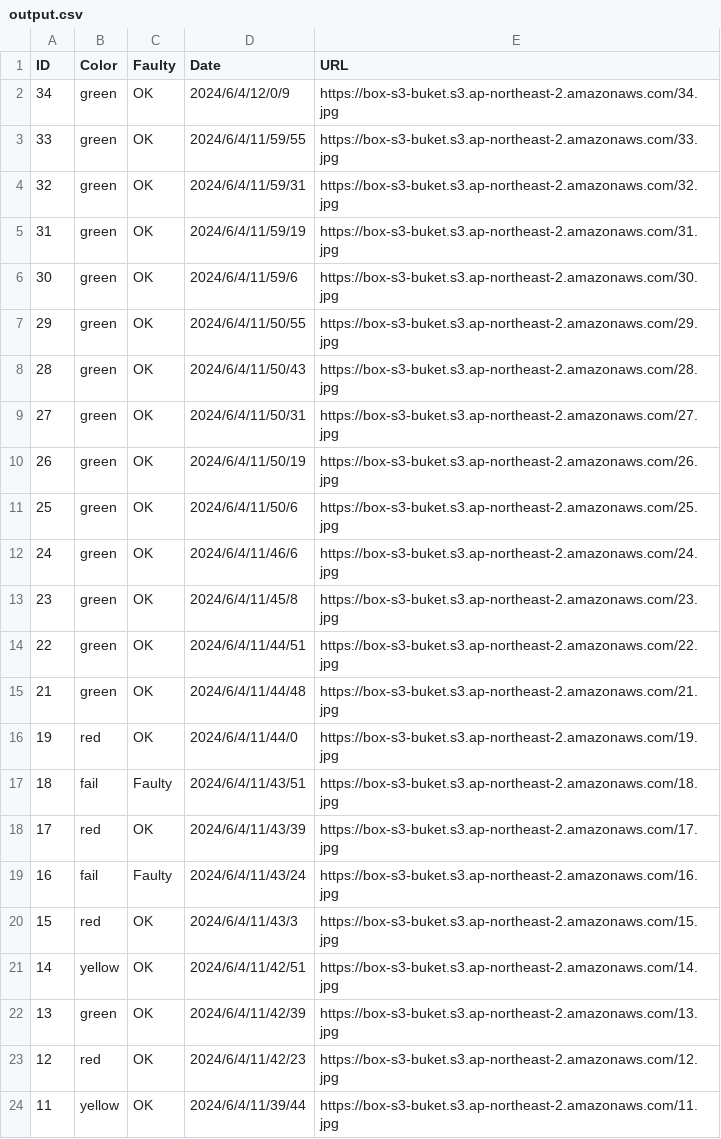
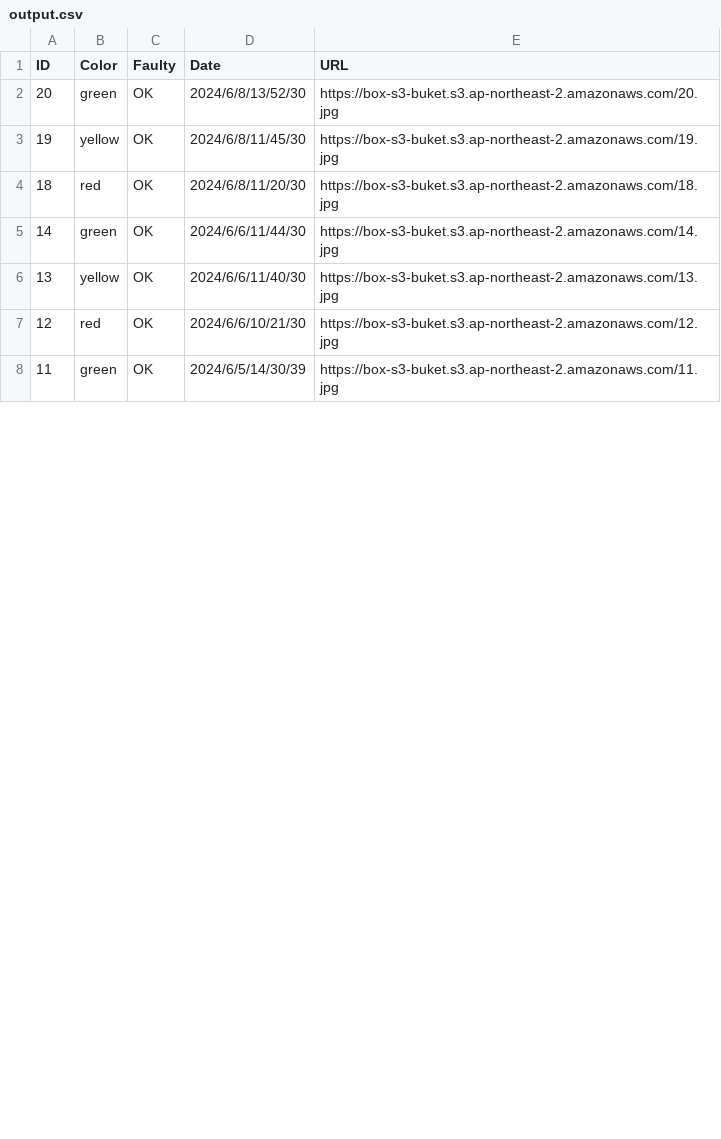
Before and after one commit to birthdw/Vision_P, a CSV file: MainTool/output.csv, drawn as a sheet; only a part is shown; the diff covers the shown part only.

```diff
--- a/MainTool/output.csv
+++ b/MainTool/output.csv
@@ -1,24 +1,8 @@
 ID,Color,Faulty,Date,URL
-34,green,OK,2024/6/4/12/0/9,https://box-s3-buket.s3.ap-northeast-2.amazonaws.com/34.jpg
-33,green,OK,2024/6/4/11/59/55,https://box-s3-buket.s3.ap-northeast-2.amazonaws.com/33.jpg
-32,green,OK,2024/6/4/11/59/31,https://box-s3-buket.s3.ap-northeast-2.amazonaws.com/32.jpg
-31,green,OK,2024/6/4/11/59/19,https://box-s3-buket.s3.ap-northeast-2.amazonaws.com/31.jpg
-30,green,OK,2024/6/4/11/59/6,https://box-s3-buket.s3.ap-northeast-2.amazonaws.com/30.jpg
-29,green,OK,2024/6/4/11/50/55,https://box-s3-buket.s3.ap-northeast-2.amazonaws.com/29.jpg
-28,green,OK,2024/6/4/11/50/43,https://box-s3-buket.s3.ap-northeast-2.amazonaws.com/28.jpg
-27,green,OK,2024/6/4/11/50/31,https://box-s3-buket.s3.ap-northeast-2.amazonaws.com/27.jpg
-26,green,OK,2024/6/4/11/50/19,https://box-s3-buket.s3.ap-northeast-2.amazonaws.com/26.jpg
-25,green,OK,2024/6/4/11/50/6,https://box-s3-buket.s3.ap-northeast-2.amazonaws.com/25.jpg
-24,green,OK,2024/6/4/11/46/6,https://box-s3-buket.s3.ap-northeast-2.amazonaws.com/24.jpg
-23,green,OK,2024/6/4/11/45/8,https://box-s3-buket.s3.ap-northeast-2.amazonaws.com/23.jpg
-22,green,OK,2024/6/4/11/44/51,https://box-s3-buket.s3.ap-northeast-2.amazonaws.com/22.jpg
-21,green,OK,2024/6/4/11/44/48,https://box-s3-buket.s3.ap-northeast-2.amazonaws.com/21.jpg
-19,red,OK,2024/6/4/11/44/0,https://box-s3-buket.s3.ap-northeast-2.amazonaws.com/19.jpg
-18,fail,Faulty,2024/6/4/11/43/51,https://box-s3-buket.s3.ap-northeast-2.amazonaws.com/18.jpg
-17,red,OK,2024/6/4/11/43/39,https://box-s3-buket.s3.ap-northeast-2.amazonaws.com/17.jpg
-16,fail,Faulty,2024/6/4/11/43/24,https://box-s3-buket.s3.ap-northeast-2.amazonaws.com/16.jpg
-15,red,OK,2024/6/4/11/43/3,https://box-s3-buket.s3.ap-northeast-2.amazonaws.com/15.jpg
-14,yellow,OK,2024/6/4/11/42/51,https://box-s3-buket.s3.ap-northeast-2.amazonaws.com/14.jpg
-13,green,OK,2024/6/4/11/42/39,https://box-s3-buket.s3.ap-northeast-2.amazonaws.com/13.jpg
-12,red,OK,2024/6/4/11/42/23,https://box-s3-buket.s3.ap-northeast-2.amazonaws.com/12.jpg
-11,yellow,OK,2024/6/4/11/39/44,https://box-s3-buket.s3.ap-northeast-2.amazonaws.com/11.jpg
+20,green,OK,2024/6/8/13/52/30,https://box-s3-buket.s3.ap-northeast-2.amazonaws.com/20.jpg
+19,yellow,OK,2024/6/8/11/45/30,https://box-s3-buket.s3.ap-northeast-2.amazonaws.com/19.jpg
+18,red,OK,2024/6/8/11/20/30,https://box-s3-buket.s3.ap-northeast-2.amazonaws.com/18.jpg
+14,green,OK,2024/6/6/11/44/30,https://box-s3-buket.s3.ap-northeast-2.amazonaws.com/14.jpg
+13,yellow,OK,2024/6/6/11/40/30,https://box-s3-buket.s3.ap-northeast-2.amazonaws.com/13.jpg
+12,red,OK,2024/6/6/10/21/30,https://box-s3-buket.s3.ap-northeast-2.amazonaws.com/12.jpg
+11,green,OK,2024/6/5/14/30/39,https://box-s3-buket.s3.ap-northeast-2.amazonaws.com/11.jpg
```
Also changed, not shown: 4 added rows and 10 edited cells elsewhere in this file, 7 other files.
